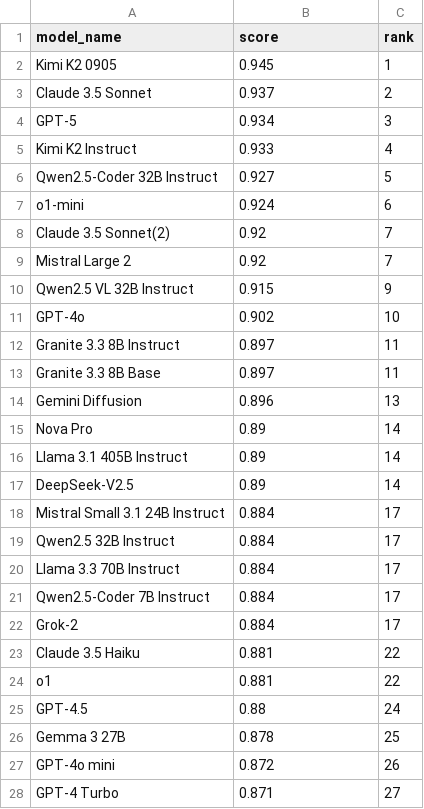
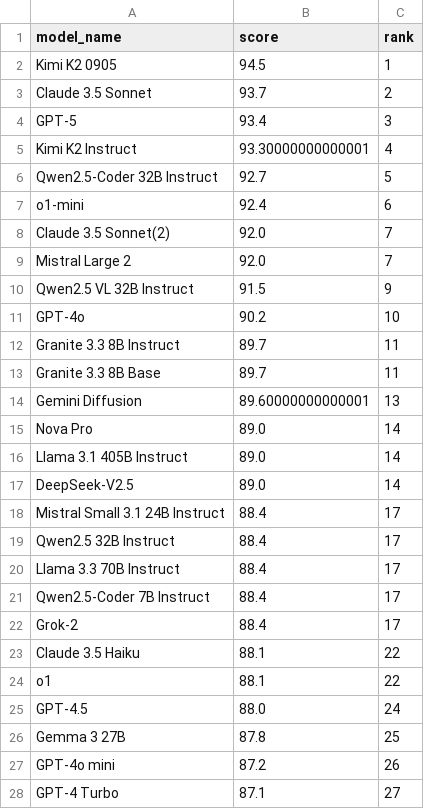
Before and after one commit to Affection0824/Human-SIG, a CSV file: data/processed/cleaned/HumanEval/cleaned_data.csv, drawn as a sheet; only a part is shown; the diff covers the shown part only.

```diff
--- a/data/processed/cleaned/HumanEval/cleaned_data.csv
+++ b/data/processed/cleaned/HumanEval/cleaned_data.csv
@@ -1,28 +1,28 @@
 model_name,score,rank
-Kimi K2 0905,0.945,1
-Claude 3.5 Sonnet,0.937,2
-GPT-5,0.934,3
-Kimi K2 Instruct,0.933,4
-Qwen2.5-Coder 32B Instruct,0.927,5
-o1-mini,0.924,6
-Claude 3.5 Sonnet(2),0.92,7
-Mistral Large 2,0.92,7
-Qwen2.5 VL 32B Instruct,0.915,9
-GPT-4o,0.902,10
-Granite 3.3 8B Instruct,0.897,11
-Granite 3.3 8B Base,0.897,11
-Gemini Diffusion,0.896,13
-Nova Pro,0.89,14
-Llama 3.1 405B Instruct,0.89,14
-DeepSeek-V2.5,0.89,14
-Mistral Small 3.1 24B Instruct,0.884,17
-Qwen2.5 32B Instruct,0.884,17
-Llama 3.3 70B Instruct,0.884,17
-Qwen2.5-Coder 7B Instruct,0.884,17
-Grok-2,0.884,17
-Claude 3.5 Haiku,0.881,22
-o1,0.881,22
-GPT-4.5,0.88,24
-Gemma 3 27B,0.878,25
-GPT-4o mini,0.872,26
-GPT-4 Turbo,0.871,27
+Kimi K2 0905,94.5,1
+Claude 3.5 Sonnet,93.7,2
+GPT-5,93.4,3
+Kimi K2 Instruct,93.30000000000001,4
+Qwen2.5-Coder 32B Instruct,92.7,5
+o1-mini,92.4,6
+Claude 3.5 Sonnet(2),92.0,7
+Mistral Large 2,92.0,7
+Qwen2.5 VL 32B Instruct,91.5,9
+GPT-4o,90.2,10
+Granite 3.3 8B Instruct,89.7,11
+Granite 3.3 8B Base,89.7,11
+Gemini Diffusion,89.60000000000001,13
+Nova Pro,89.0,14
+Llama 3.1 405B Instruct,89.0,14
+DeepSeek-V2.5,89.0,14
+Mistral Small 3.1 24B Instruct,88.4,17
+Qwen2.5 32B Instruct,88.4,17
+Llama 3.3 70B Instruct,88.4,17
+Qwen2.5-Coder 7B Instruct,88.4,17
+Grok-2,88.4,17
+Claude 3.5 Haiku,88.1,22
+o1,88.1,22
+GPT-4.5,88.0,24
+Gemma 3 27B,87.8,25
+GPT-4o mini,87.2,26
+GPT-4 Turbo,87.1,27
```
Also changed, not shown: 23 edited cells elsewhere in this file, data/processed/cleaned/GPQA/cleaned_data.csv, data/processed/cleaned/HMMT (Feb 2025)/cleaned_data.csv, 11 other files.
